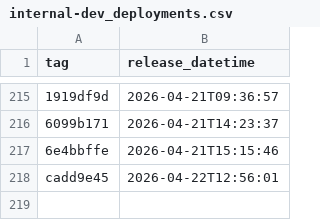
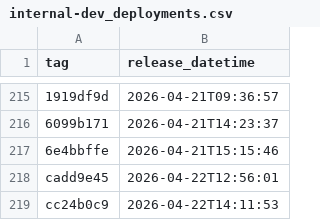
Before and after one commit to NHSDigital/electronic-prescription-service-api, a CSV file: _data/internal-dev_deployments.csv, drawn as a sheet; only a part is shown, gaps mark what is left out; the diff names each change by its address in the sheet, - before the commit and + after, or states it on an @@ line.

```diff
--- a/_data/internal-dev_deployments.csv
+++ b/_data/internal-dev_deployments.csv
+row 219: cc24b0c9 | 2026-04-22T14:11:53
```
Also changed, not shown: 1 other file.
